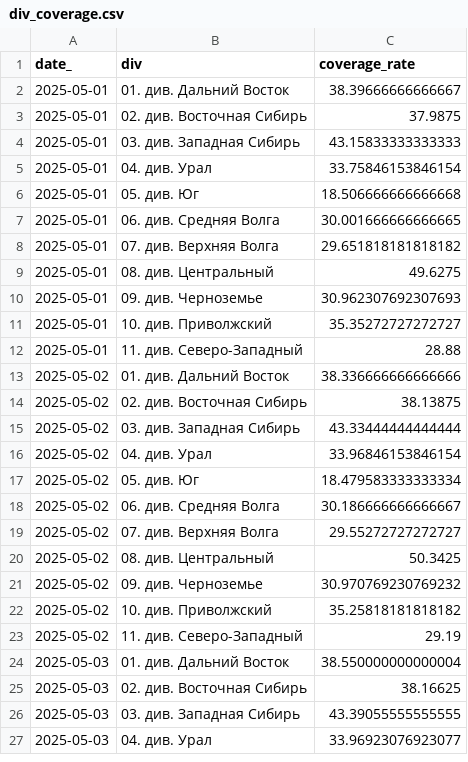
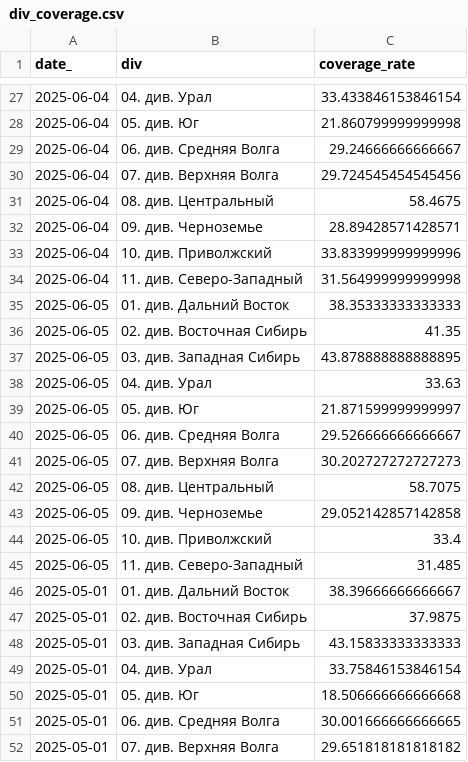
Before and after one commit to bors1n/tp_dash, a CSV file: div_coverage.csv, drawn as a sheet; only a part is shown, gaps mark what is left out; the shorter side is filled out with more unchanged rows; the diff covers the shown part only; the diff names each change by its address in the sheet, - before the commit and + after, or states it on an @@ line.

```diff
--- a/div_coverage.csv
+++ b/div_coverage.csv
+row 27: 2025-06-04 | 04. див. Урал | 33.433846153846154
+row 28: 2025-06-04 | 05. див. Юг | 21.860799999999998
+row 29: 2025-06-04 | 06. див. Средняя Волга | 29.24666666666667
+row 30: 2025-06-04 | 07. див. Верхняя Волга | 29.724545454545456
+row 31: 2025-06-04 | 08. див. Центральный | 58.4675
+row 32: 2025-06-04 | 09. див. Черноземье | 28.89428571428571
+row 33: 2025-06-04 | 10. див. Приволжский | 33.833999999999996
+row 34: 2025-06-04 | 11. див. Северо-Западный | 31.564999999999998
+row 35: 2025-06-05 | 01. див. Дальний Восток | 38.35333333333333
+row 36: 2025-06-05 | 02. див. Восточная Сибирь | 41.35
+row 37: 2025-06-05 | 03. див. Западная Сибирь | 43.878888888888895
+row 38: 2025-06-05 | 04. див. Урал | 33.63
+row 39: 2025-06-05 | 05. див. Юг | 21.871599999999997
+row 40: 2025-06-05 | 06. див. Средняя Волга | 29.526666666666667
+row 41: 2025-06-05 | 07. див. Верхняя Волга | 30.202727272727273
+row 42: 2025-06-05 | 08. див. Центральный | 58.7075
+row 43: 2025-06-05 | 09. див. Черноземье | 29.052142857142858
+row 44: 2025-06-05 | 10. див. Приволжский | 33.4
+row 45: 2025-06-05 | 11. див. Северо-Западный | 31.485
```
Also changed, not shown: 36 added rows elsewhere in this file, div_static_metrics.csv, 11 other files.
